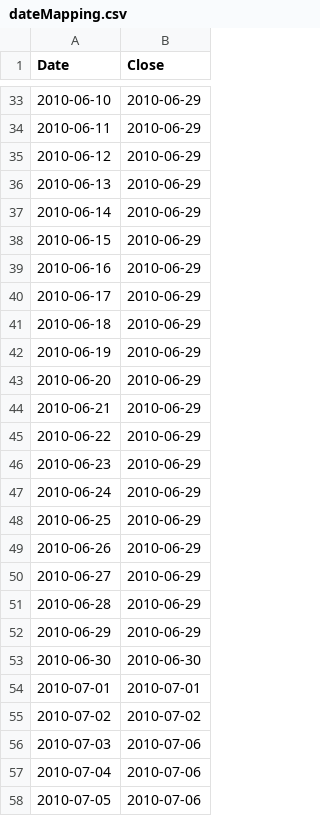
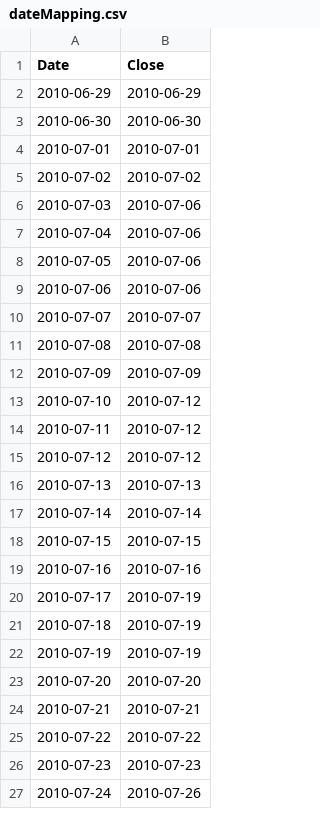
Before and after one commit to Ervinoreo/Stock-Prediction-using-Time-Series-Forecasting-and-NLP-Techniques, a CSV file: webscraping/data(stock_price)/TSLA/dateMapping.csv, drawn as a sheet; only a part is shown, gaps mark what is left out; the shorter side is filled out with more unchanged rows; the diff covers the shown part only.

Commit message:
add missing data

```diff
--- a/webscraping/data(stock_price)/TSLA/dateMapping.csv
+++ b/webscraping/data(stock_price)/TSLA/dateMapping.csv
@@ -33,20 +2 @@ Date,Close
-2010-06-10,2010-06-29
-2010-06-11,2010-06-29
-2010-06-12,2010-06-29
-2010-06-13,2010-06-29
-2010-06-14,2010-06-29
-2010-06-15,2010-06-29
-2010-06-16,2010-06-29
-2010-06-17,2010-06-29
-2010-06-18,2010-06-29
-2010-06-19,2010-06-29
-2010-06-20,2010-06-29
-2010-06-21,2010-06-29
-2010-06-22,2010-06-29
-2010-06-23,2010-06-29
-2010-06-24,2010-06-29
-2010-06-25,2010-06-29
-2010-06-26,2010-06-29
-2010-06-27,2010-06-29
-2010-06-28,2010-06-29
 2010-06-29,2010-06-29
```
Also changed, not shown: 3 added rows and 31 removed rows elsewhere in this file, 14 other files.
